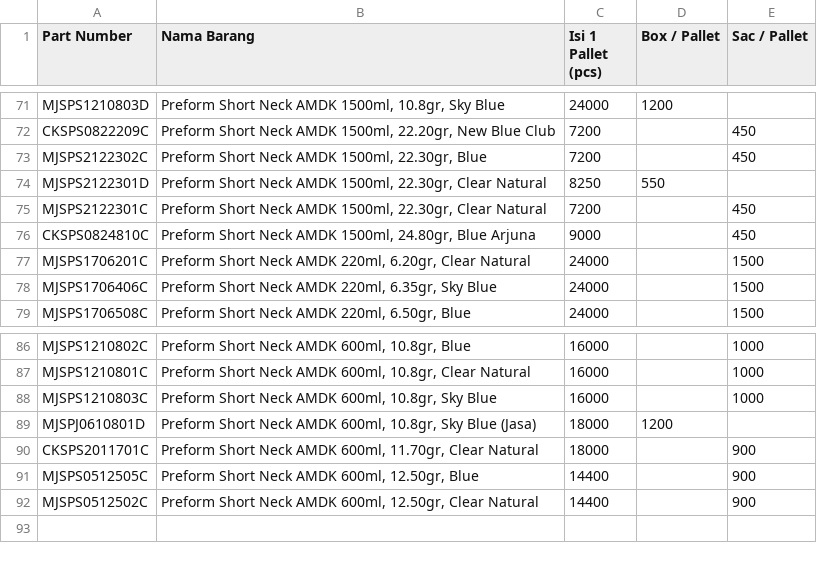
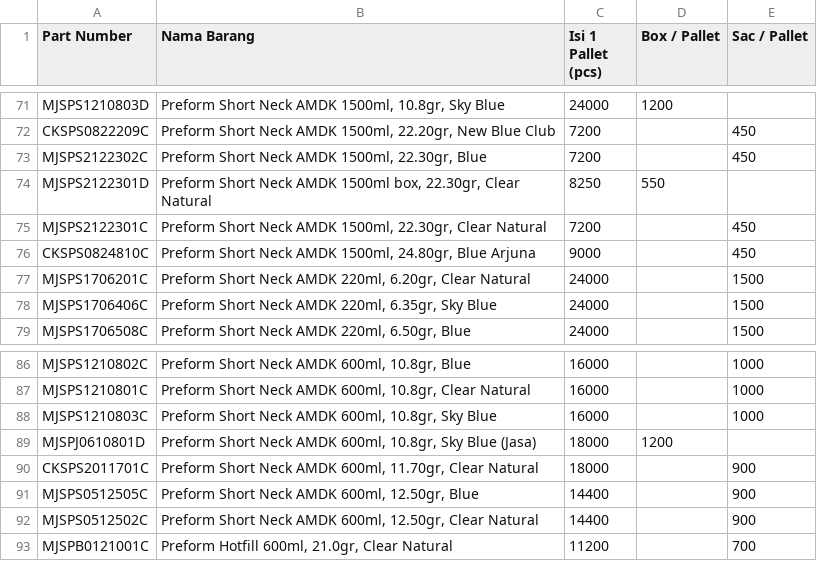
Before and after one commit to antonymhd/Lift-Truck-Operation, a CSV file: Master_Produk.csv, drawn as a sheet; only a part is shown, gaps mark what is left out.

Commit message:
Restore Master_Produk.csv to original state
Restored the original content of Master_Produk.csv after it was modified. The file now includes all product details as specified.

```diff
--- a/Master_Produk.csv
+++ b/Master_Produk.csv
@@ -73,3 +73,3 @@ CKSPS0822209C;Preform Short Neck AMDK 1500ml, 22.20gr, New Blue Club;7200;;450
 MJSPS2122302C;Preform Short Neck AMDK 1500ml, 22.30gr, Blue;7200;;450
-MJSPS2122301D;Preform Short Neck AMDK 1500ml, 22.30gr, Clear Natural;8250;550;
+MJSPS2122301D;Preform Short Neck AMDK 1500ml box, 22.30gr, Clear Natural;8250;550;
 MJSPS2122301C;Preform Short Neck AMDK 1500ml, 22.30gr, Clear Natural;7200;;450
@@ -92 +92,2 @@ MJSPS0512505C;Preform Short Neck AMDK 600ml, 12.50gr, Blue;14400;;900
 MJSPS0512502C;Preform Short Neck AMDK 600ml, 12.50gr, Clear Natural;14400;;900
+MJSPB0121001C;Preform Hotfill 600ml, 21.0gr, Clear Natural;11200;;700
```
